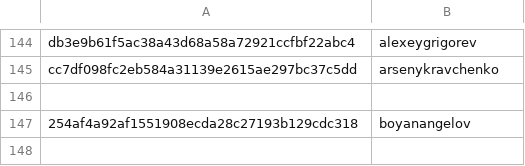
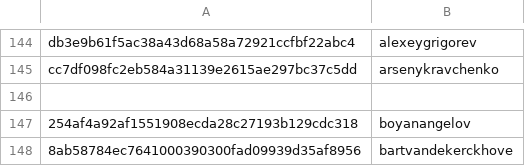
Before and after one commit to DataTalksClub/datatalksclub.github.io, a CSV file: scripts/data/hashes.csv, drawn as a sheet; only a part is shown, gaps mark what is left out; the diff names each change by its address in the sheet, - before the commit and + after, or states it on an @@ line.

```diff
--- a/scripts/data/hashes.csv
+++ b/scripts/data/hashes.csv
+row 148: 8ab58784ec7641000390300fad09939d35af8956 | bartvandekerckhove
```
Also changed, not shown: 3 other files.
